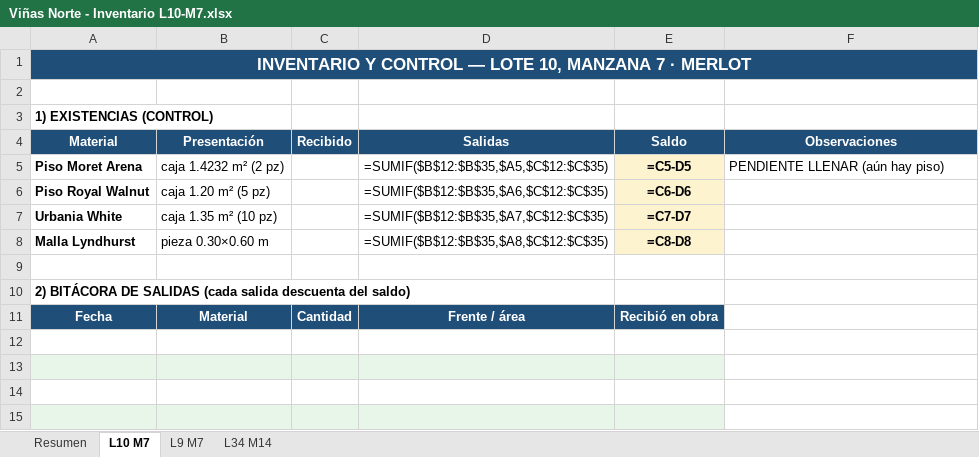
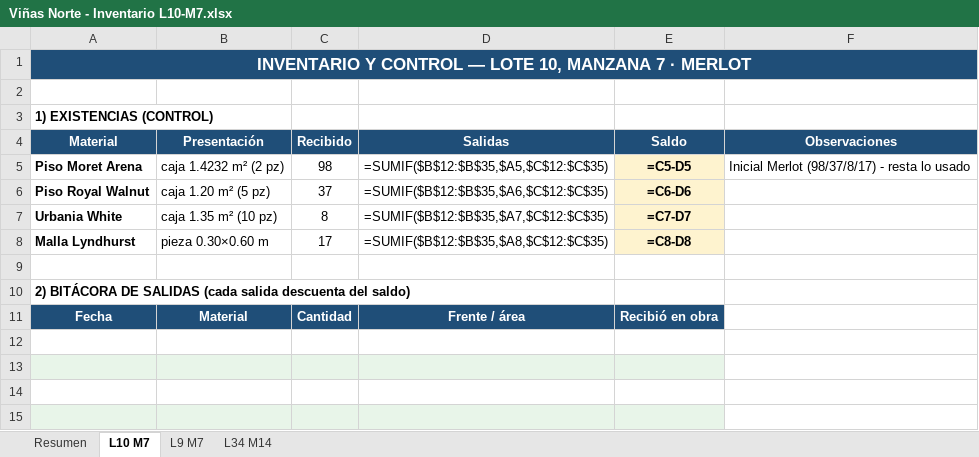
Before and after one commit to mauricioelnoob-boop/Autocad, an Excel workbook: Viñas Norte - Inventario L10-M7.xlsx, sheet L10 M7, drawn as a sheet; only a part is shown; values as stored, in another font and other column widths than the file's, no borders; formulas without a stored value are shown as written; the diff names each change by its address in the sheet, - before the commit and + after, or states it on an @@ line.

```diff
--- a/Viñas Norte - Inventario L10-M7.xlsx (sheet L10 M7)
+++ b/Viñas Norte - Inventario L10-M7.xlsx (sheet L10 M7)
-C5 (Recibido): (empty)
+C5 (Recibido): 98
-F5 (Observaciones): PENDIENTE LLENAR (aún hay piso)
+F5 (Observaciones): Inicial Merlot (98/37/8/17) - resta lo usado
-C6 (Recibido): (empty)
+C6 (Recibido): 37
-C7 (Recibido): (empty)
+C7 (Recibido): 8
-C8 (Recibido): (empty)
+C8 (Recibido): 17
```
